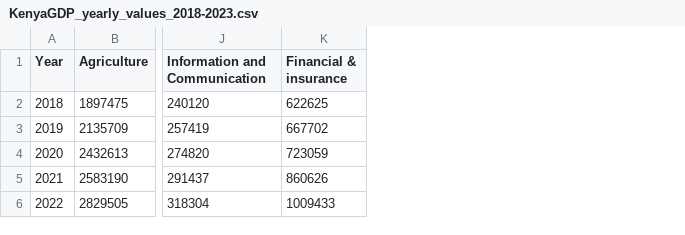
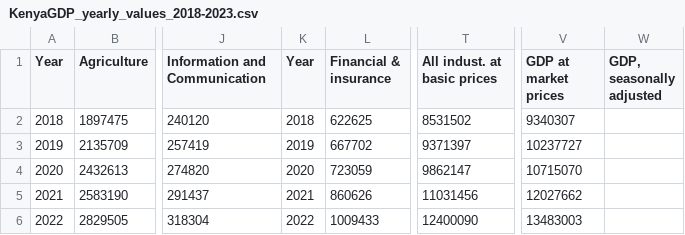
Before and after one commit to OwinoBrian/KE_GDP_Analysis, a CSV file: KenyaGDP_yearly_values_2018-2023.csv, drawn as a sheet; only a part is shown, gaps mark what is left out; the diff names each change by its address in the sheet, - before the commit and + after, or states it on an @@ line.

```diff
--- a/KenyaGDP_yearly_values_2018-2023.csv
+++ b/KenyaGDP_yearly_values_2018-2023.csv
+column K (Year), rows 2-6: 2018 | 2019 | 2020 | 2021 | 2022
+column T (All indust. at basic prices), rows 2-6: 8531502 | 9371397 | 9862147 | 11031456 | 12400090
+column V (GDP at market prices), rows 2-6: 9340307 | 10237727 | 10715070 | 12027662 | 13483003
+column W (GDP, seasonally adjusted), empty
```
Also changed, not shown: KenyaGDP_quarterly_values_2018-2023.csv, 1 other file.
